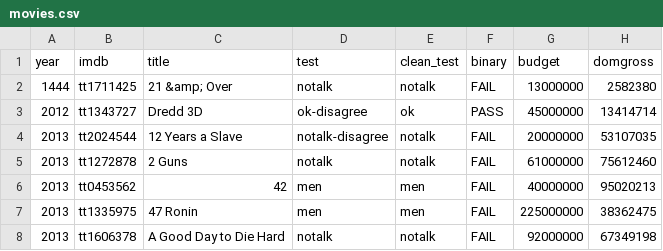
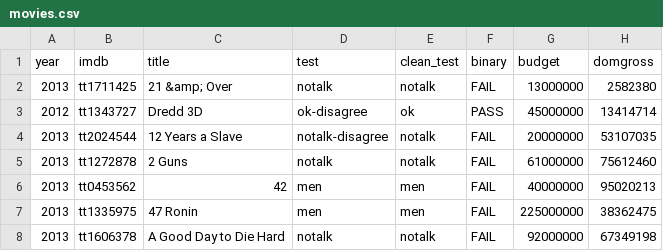
Before and after one commit to Valefc/cine-cicd, a CSV file: datos/movies.csv, drawn as a sheet; only a part is shown; the diff names each change by its address in the sheet, - before the commit and + after, or states it on an @@ line.

```diff
--- a/datos/movies.csv
+++ b/datos/movies.csv
-A2 (year): 1444
+A2 (year): 2013
```
Also changed, not shown: 1 other file.
